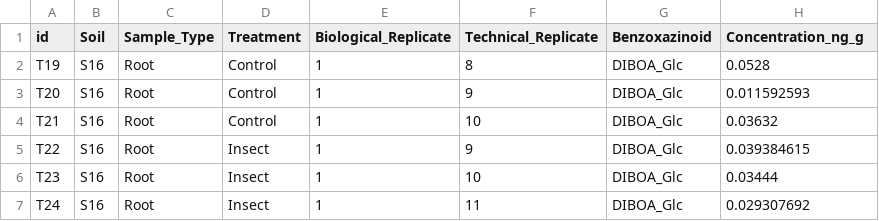
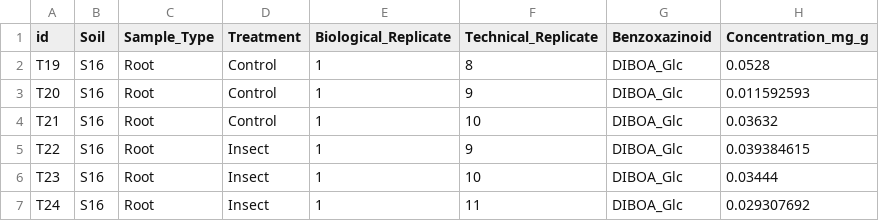
Before and after one commit to nhrmsn/SuppressSoil-Data, a CSV file: 4_benzoxazinoids.csv, drawn as a sheet; only a part is shown.

```diff
--- a/4_benzoxazinoids.csv
+++ b/4_benzoxazinoids.csv
@@ -1,2 +1,2 @@
-id,Soil,Sample_Type,Treatment,Biological_Replicate,Technical_Replicate,Benzoxazinoid,Concentration_ng_g
+id,Soil,Sample_Type,Treatment,Biological_Replicate,Technical_Replicate,Benzoxazinoid,Concentration_mg_g
 T19,S16,Root,Control,1,8,DIBOA_Glc,0.0528
```
Also changed, not shown: 3_phytohormones.csv.
